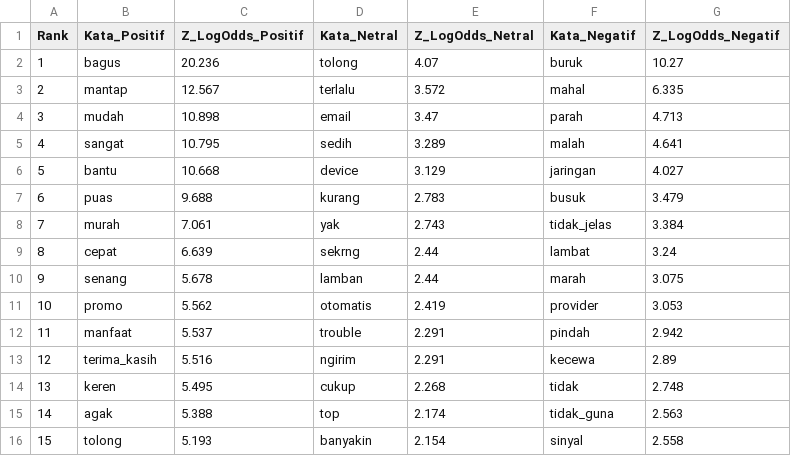
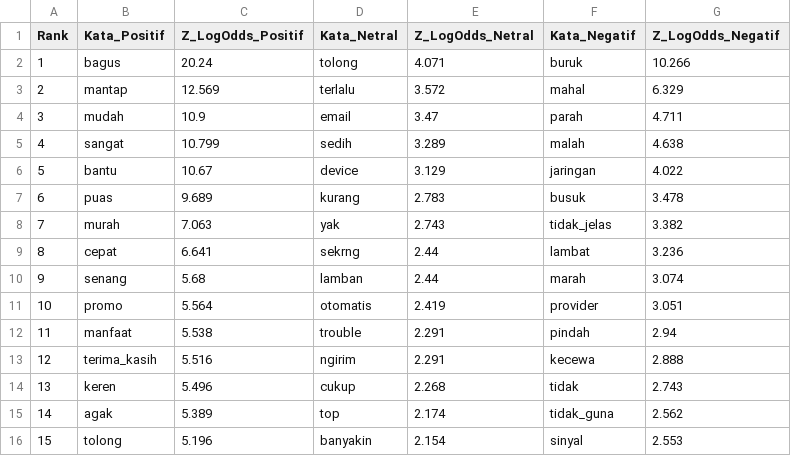
Before and after one commit to bluumovingon/Pre-Processing, a CSV file: top20_kata_diskriminatif_logodds.csv, drawn as a sheet; only a part is shown; the diff covers the shown part only.

```diff
--- a/top20_kata_diskriminatif_logodds.csv
+++ b/top20_kata_diskriminatif_logodds.csv
@@ -1,16 +1,16 @@
 Rank,Kata_Positif,Z_LogOdds_Positif,Kata_Netral,Z_LogOdds_Netral,Kata_Negatif,Z_LogOdds_Negatif
-1,bagus,20.236,tolong,4.07,buruk,10.27
-2,mantap,12.567,terlalu,3.572,mahal,6.335
-3,mudah,10.898,email,3.47,parah,4.713
-4,sangat,10.795,sedih,3.289,malah,4.641
-5,bantu,10.668,device,3.129,jaringan,4.027
-6,puas,9.688,kurang,2.783,busuk,3.479
-7,murah,7.061,yak,2.743,tidak_jelas,3.384
-8,cepat,6.639,sekrng,2.44,lambat,3.24
-9,senang,5.678,lamban,2.44,marah,3.075
-10,promo,5.562,otomatis,2.419,provider,3.053
-11,manfaat,5.537,trouble,2.291,pindah,2.942
-12,terima_kasih,5.516,ngirim,2.291,kecewa,2.89
-13,keren,5.495,cukup,2.268,tidak,2.748
-14,agak,5.388,top,2.174,tidak_guna,2.563
-15,tolong,5.193,banyakin,2.154,sinyal,2.558
+1,bagus,20.24,tolong,4.071,buruk,10.266
+2,mantap,12.569,terlalu,3.572,mahal,6.329
+3,mudah,10.9,email,3.47,parah,4.711
+4,sangat,10.799,sedih,3.289,malah,4.638
+5,bantu,10.67,device,3.129,jaringan,4.022
+6,puas,9.689,kurang,2.783,busuk,3.478
+7,murah,7.063,yak,2.743,tidak_jelas,3.382
+8,cepat,6.641,sekrng,2.44,lambat,3.236
+9,senang,5.68,lamban,2.44,marah,3.074
+10,promo,5.564,otomatis,2.419,provider,3.051
+11,manfaat,5.538,trouble,2.291,pindah,2.94
+12,terima_kasih,5.516,ngirim,2.291,kecewa,2.888
+13,keren,5.496,cukup,2.268,tidak,2.743
+14,agak,5.389,top,2.174,tidak_guna,2.562
+15,tolong,5.196,banyakin,2.154,sinyal,2.553
```
Also changed, not shown: 12 edited cells elsewhere in this file, daftar_stopword_final.csv, dataset_klasik_tfidf.csv, 18 other files.
